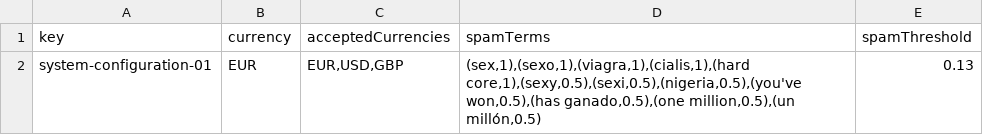
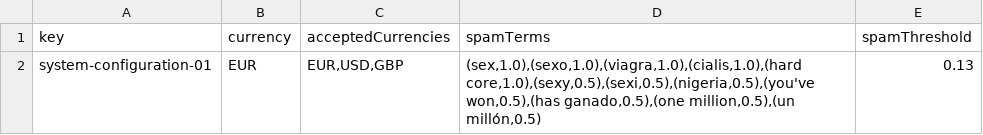
Before and after one commit to GregoOS/Acme-Recipes, a CSV file: src/main/webapp/WEB-INF/resources/initial-data/system-configuration.csv, drawn as a sheet.

```diff
--- a/src/main/webapp/WEB-INF/resources/initial-data/system-configuration.csv
+++ b/src/main/webapp/WEB-INF/resources/initial-data/system-configuration.csv
@@ -1,2 +1,2 @@
 key,currency,acceptedCurrencies,spamTerms,spamThreshold
-system-configuration-01,EUR,"EUR,USD,GBP","(sex,1),(sexo,1),(viagra,1),(cialis,1),(hard core,1),(sexy,0.5),(sexi,0.5),(nigeria,0.5),(you've won,0.5),(has ganado,0.5),(one million,0.5),(un millón,0.5)",0.13
+system-configuration-01,EUR,"EUR,USD,GBP","(sex,1.0),(sexo,1.0),(viagra,1.0),(cialis,1.0),(hard core,1.0),(sexy,0.5),(sexi,0.5),(nigeria,0.5),(you've won,0.5),(has ganado,0.5),(one million,0.5),(un millón,0.5)",0.13
```
Also changed, not shown: 1 other file.
